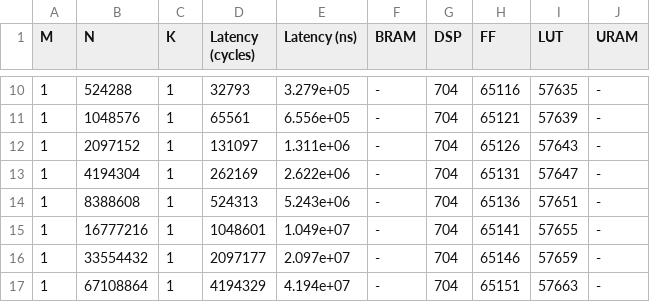
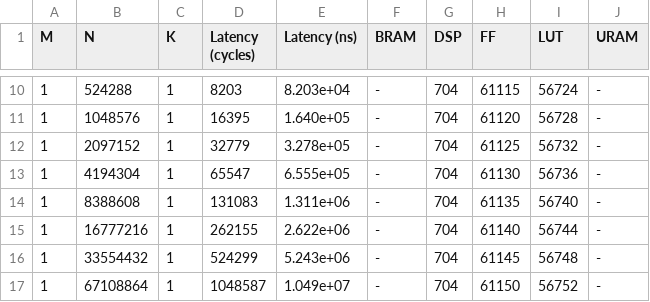
Before and after one commit to nightduck/dyfc_blas, a CSV file: benchmarks/daxpy.csv, drawn as a sheet; only a part is shown, gaps mark what is left out; the diff covers the shown part only.

```diff
--- a/benchmarks/daxpy.csv
+++ b/benchmarks/daxpy.csv
@@ -10,8 +10,8 @@ M,N,K,Latency (cycles),Latency (ns),BRAM,DSP,FF,LUT,URAM
-1,524288,1,32793,3.279e+05,-,704,65116,57635,-
-1,1048576,1,65561,6.556e+05,-,704,65121,57639,-
-1,2097152,1,131097,1.311e+06,-,704,65126,57643,-
-1,4194304,1,262169,2.622e+06,-,704,65131,57647,-
-1,8388608,1,524313,5.243e+06,-,704,65136,57651,-
-1,16777216,1,1048601,1.049e+07,-,704,65141,57655,-
-1,33554432,1,2097177,2.097e+07,-,704,65146,57659,-
-1,67108864,1,4194329,4.194e+07,-,704,65151,57663,-
+1,524288,1,8203,8.203e+04,-,704,61115,56724,-
+1,1048576,1,16395,1.640e+05,-,704,61120,56728,-
+1,2097152,1,32779,3.278e+05,-,704,61125,56732,-
+1,4194304,1,65547,6.555e+05,-,704,61130,56736,-
+1,8388608,1,131083,1.311e+06,-,704,61135,56740,-
+1,16777216,1,262155,2.622e+06,-,704,61140,56744,-
+1,33554432,1,524299,5.243e+06,-,704,61145,56748,-
+1,67108864,1,1048587,1.049e+07,-,704,61150,56752,-
```
Also changed, not shown: 32 edited cells elsewhere in this file, benchmarks/ddot.csv, benchmarks/dgemv_rm.csv, 3 other files.
